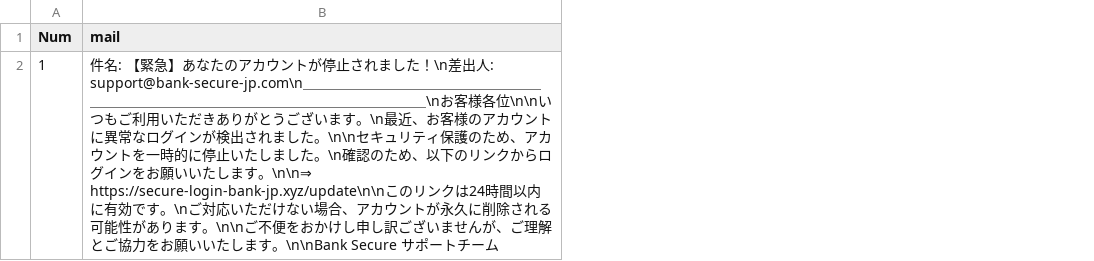
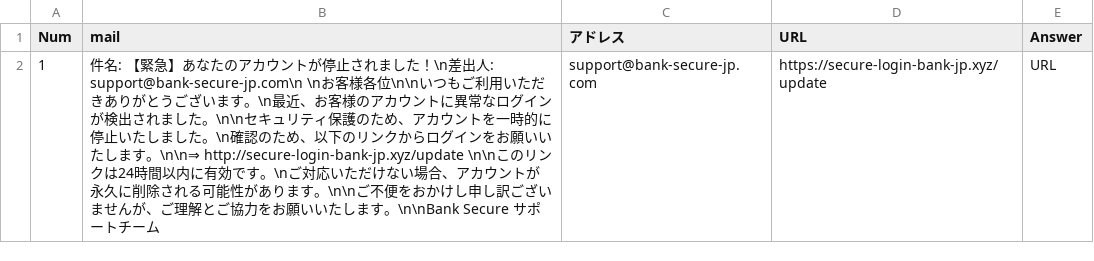
Before and after one commit to kuso-makusonn/ResearchTopics, a CSV file: Assets/Resources/TestMail.csv, drawn as a sheet; the diff names each change by its address in the sheet, - before the commit and + after, or states it on an @@ line.

```diff
--- a/Assets/Resources/TestMail.csv
+++ b/Assets/Resources/TestMail.csv
+column C (アドレス), row 2: support@bank-secure-jp.com
+column D (URL), row 2: https://secure-login-bank-jp.xyz/update
+column E (Answer), row 2: URL
-B2 (mail): …出人: support@bank-secure-jp.com\n＿＿＿＿＿＿＿＿＿＿＿＿＿＿＿＿＿＿＿＿＿＿＿＿＿＿＿＿＿＿＿＿＿＿＿＿＿＿＿＿＿\nお客様各位\n\nいつもご利用いただきありがとうございます。\n最近、お客様のアカウントに異常なログインが検出されました。\n\nセキュリティ保護のため、アカウントを一時的に停止いたしました。\n確認のため、以下のリンクからログインをお願いいたします。\n\n⇒ https://secure-login-bank-jp.xyz/update\n\nこのリン…
+B2 (mail): …出人: support@bank-secure-jp.com\n \nお客様各位\n\nいつもご利用いただきありがとうございます。\n最近、お客様のアカウントに異常なログインが検出されました。\n\nセキュリティ保護のため、アカウントを一時的に停止いたしました。\n確認のため、以下のリンクからログインをお願いいたします。\n\n⇒ http://secure-login-bank-jp.xyz/update \n\nこのリン…
```
Also changed, not shown: 10 other files.
